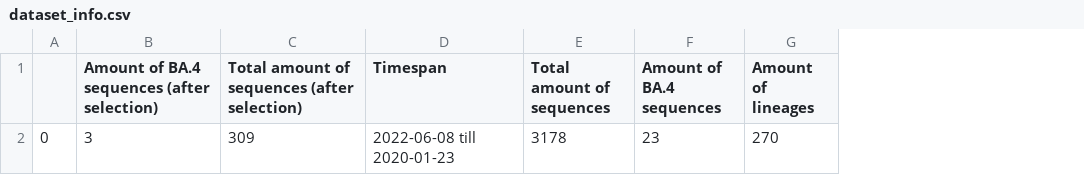
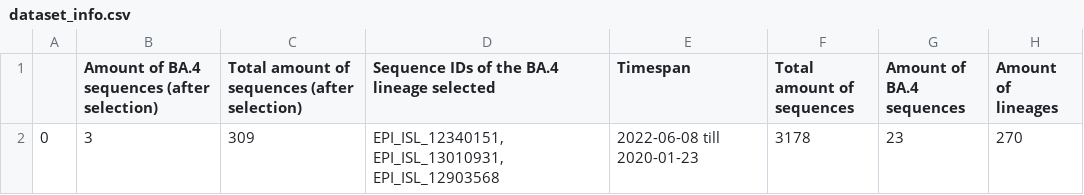
Before and after one commit to IoannaNika/wastewater_analysis, a CSV file: data/Timeframe_Experiments/reference_sets/Europe_next_regions_download_6_Jul_2022/2020-01-01_till_2022-06-08/dataset_info.csv, drawn as a sheet; the diff names each change by its address in the sheet, - before the commit and + after, or states it on an @@ line.

Commit message:
update dataset info for timeframe experiments

```diff
--- a/data/Timeframe_Experiments/reference_sets/Europe_next_regions_download_6_Jul_2022/2020-01-01_till_2022-06-08/dataset_info.csv
+++ b/data/Timeframe_Experiments/reference_sets/Europe_next_regions_download_6_Jul_2022/2020-01-01_till_2022-06-08/dataset_info.csv
+column D, rows 1-2: Sequence IDs of the BA.4 lineage selected | EPI_ISL_12340151, EPI_ISL_13010931, EPI_ISL_12903568
```
Also changed, not shown: data/Timeframe_Experiments/reference_sets/Asia_next_regions_download_6_Jul_2022/2022-06-01_till_2022-06-08/dataset_info.csv, data/Timeframe_Experiments/reference_sets/Europe_next_regions_download_6_Jul_2022/2021-01-01_till_2022-06-08/dataset_info.csv, 19 other files.
